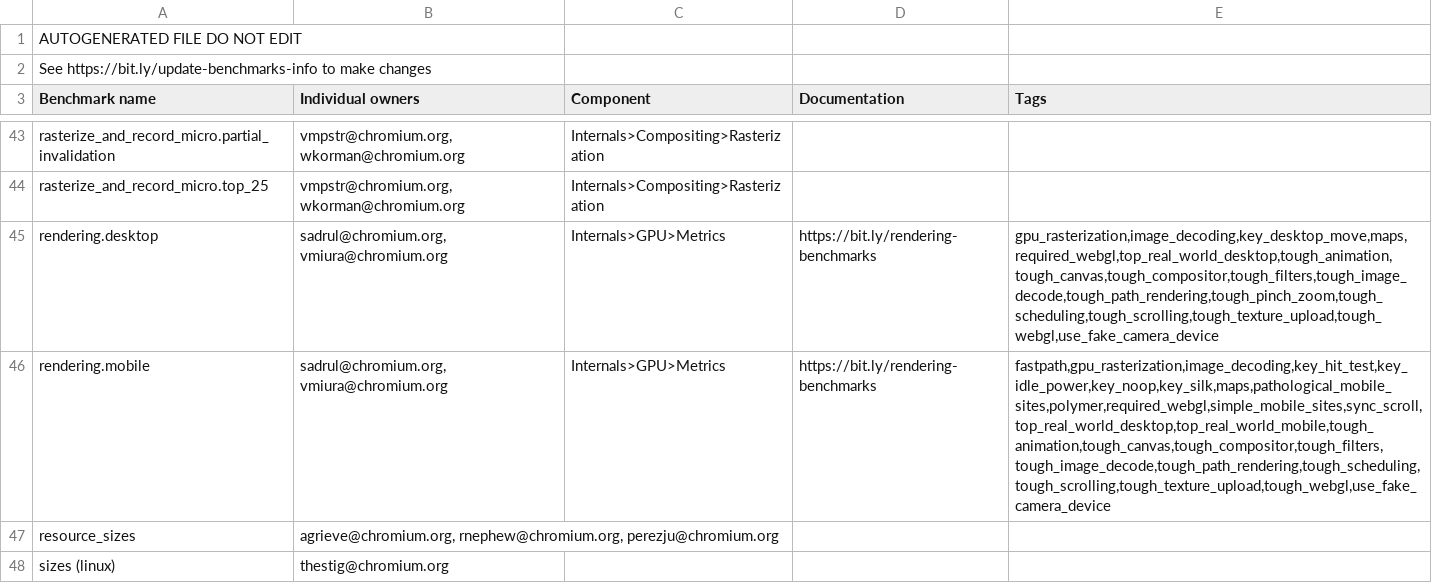
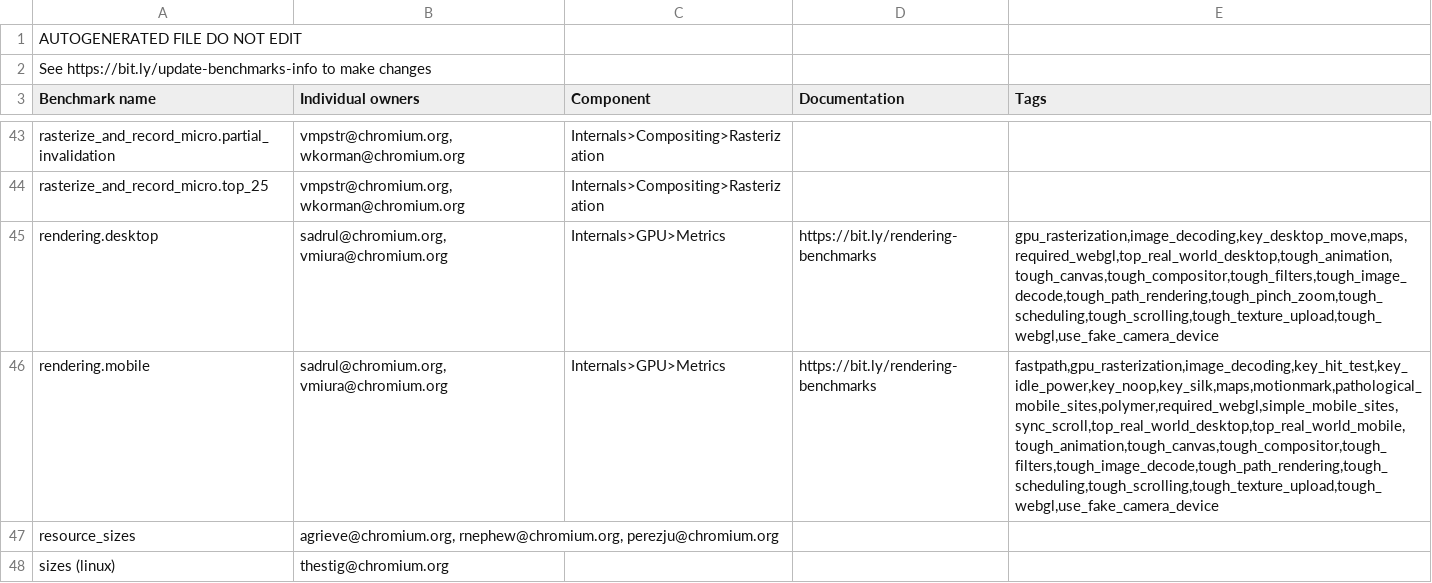
Before and after one commit to webrtc-uwp/chromium-tools, a CSV file: perf/benchmark.csv, drawn as a sheet; only a part is shown, gaps mark what is left out.

Commit message:
Rendering benchmarks based on MotionMark HTML and SVG tests.
These tests run MotionMark with fixed complexity sufficient to
saturate most mobile phones today.  Excludes Canvas tests which
are already included in other story sets.

BUG=619680

Change-Id: Id199dc6d7c5d497941c33405a069de6a9fc26980
Reviewed-on: https://chromium-review.googlesource.com/1244544
Commit-Queue: Victor Miura <vmiura@chromium.org>
Reviewed-by: Ned Nguyen <nednguyen@google.com>
Reviewed-by: Sadrul Chowdhury <sadrul@chromium.org>
Cr-Original-Commit-Position: refs/heads/master@{#594746}
Cr-Mirrored-From: https://chromium.googlesource.com/chromium/src
Cr-Mirrored-Commit: 3e400a746ec659116c6f381fadbf5f4938131475

```diff
--- a/perf/benchmark.csv
+++ b/perf/benchmark.csv
@@ -45,3 +45,3 @@ rasterize_and_record_micro.top_25,"vmpstr@chromium.org, wkorman@chromium.org",In
 rendering.desktop,"sadrul@chromium.org, vmiura@chromium.org",Internals>GPU>Metrics,https://bit.ly/rendering-benchmarks,"gpu_rasterization,image_decoding,key_desktop_move,maps,required_webgl,top_real_world_desktop,tough_animation,tough_canvas,tough_compositor,tough_filters,tough_image_decode,tough_path_rendering,tough_pinch_zoom,tough_scheduling,tough_scrolling,tough_texture_upload,tough_webgl,use_fake_camera_device"
-rendering.mobile,"sadrul@chromium.org, vmiura@chromium.org",Internals>GPU>Metrics,https://bit.ly/rendering-benchmarks,"fastpath,gpu_rasterization,image_decoding,key_hit_test,key_idle_power,key_noop,key_silk,maps,pathological_mobile_sites,polymer,required_webgl,simple_mobile_sites,sync_scroll,top_real_world_desktop,top_real_world_mobile,tough_animation,tough_canvas,tough_compositor,tough_filters,tough_image_decode,tough_path_rendering,tough_scheduling,tough_scrolling,tough_texture_upload,tough_webgl,use_fake_camera_device"
+rendering.mobile,"sadrul@chromium.org, vmiura@chromium.org",Internals>GPU>Metrics,https://bit.ly/rendering-benchmarks,"fastpath,gpu_rasterization,image_decoding,key_hit_test,key_idle_power,key_noop,key_silk,maps,motionmark,pathological_mobile_sites,polymer,required_webgl,simple_mobile_sites,sync_scroll,top_real_world_desktop,top_real_world_mobile,tough_animation,tough_canvas,tough_compositor,tough_filters,tough_image_decode,tough_path_rendering,tough_scheduling,tough_scrolling,tough_texture_upload,tough_webgl,use_fake_camera_device"
 resource_sizes,"agrieve@chromium.org, rnephew@chromium.org, perezju@chromium.org",,,
```
Also changed, not shown: 7 other files.
